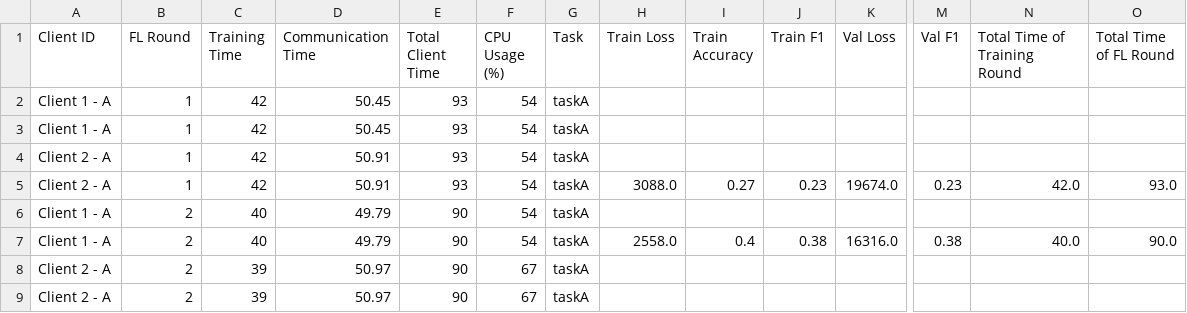
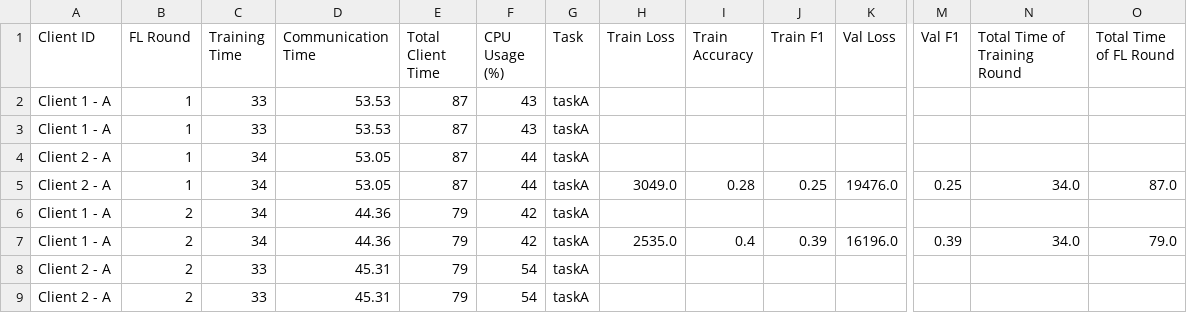
Before and after one commit to IvanComp/FedBench, a CSV file: 3. Message Compressor/performance/FLwithAP_performance_metrics.csv, drawn as a sheet; only a part is shown, gaps mark what is left out; removed rows and columns are numbered as before the commit, all else as after; rows hold the shown columns only; the diff names each change by its address in the sheet, - before the commit and + after, or states it on an @@ line.

Commit message:
Implemented Server - to CLient (with a bug..)

```diff
--- a/3. Message Compressor/performance/FLwithAP_performance_metrics.csv
+++ b/3. Message Compressor/performance/FLwithAP_performance_metrics.csv
-C2:C3 (Training Time): 42
+C2:C3 (Training Time): 33
-D2:D3 (Communication Time): 50.45
+D2:D3 (Communication Time): 53.53
-E2:E4 (Total Client Time): 93
+E2:E4 (Total Client Time): 87
-F2:F3 (CPU Usage (%)): 54
+F2:F3 (CPU Usage (%)): 43
-C4 (Training Time): 42
+C4 (Training Time): 34
-D4 (Communication Time): 50.91
+D4 (Communication Time): 53.05
-F4 (CPU Usage (%)): 54
+F4 (CPU Usage (%)): 44
-row 5: Client 2 - A | 1 | 42 | 50.91 | 93 | 54 | taskA | 3088.0 | 0.27 | 0.23 | 19674.0 | 0.23 | 42.0 | 93.0
+row 5: Client 2 - A | 1 | 34 | 53.05 | 87 | 44 | taskA | 3049.0 | 0.28 | 0.25 | 19476.0 | 0.25 | 34.0 | 87.0
-C6:C7 (Training Time): 40
+C6:C7 (Training Time): 34
-D6:D7 (Communication Time): 49.79
+D6:D7 (Communication Time): 44.36
-E6:E9 (Total Client Time): 90
+E6:E9 (Total Client Time): 79
-F6:F7 (CPU Usage (%)): 54
+F6:F7 (CPU Usage (%)): 42
-H7 (Train Loss): 2558.0
+H7 (Train Loss): 2535.0
-J7 (Train F1): 0.38
+J7 (Train F1): 0.39
-K7 (Val Loss): 16316.0
+K7 (Val Loss): 16196.0
-M7 (Val F1): 0.38
+M7 (Val F1): 0.39
-N7 (Total Time of Training Round): 40.0
+N7 (Total Time of Training Round): 34.0
-O7 (Total Time of FL Round): 90.0
+O7 (Total Time of FL Round): 79.0
-C8:C9 (Training Time): 39
+C8:C9 (Training Time): 33
-D8:D9 (Communication Time): 50.97
+D8:D9 (Communication Time): 45.31
-F8:F9 (CPU Usage (%)): 67
+F8:F9 (CPU Usage (%)): 54
```
Also changed, not shown: 12 other files.
